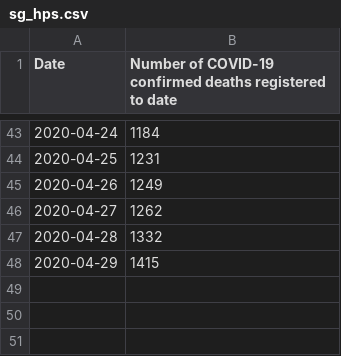
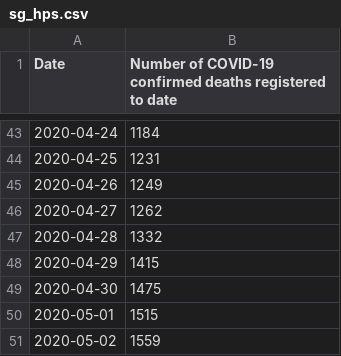
Before and after one commit to jakeybob/covid19-scotland, a CSV file: data/sg_hps.csv, drawn as a sheet; only a part is shown, gaps mark what is left out; the diff names each change by its address in the sheet, - before the commit and + after, or states it on an @@ line.

```diff
--- a/data/sg_hps.csv
+++ b/data/sg_hps.csv
+row 49: 2020-04-30 | 1475
+row 50: 2020-05-01 | 1515
+row 51: 2020-05-02 | 1559
```
Also changed, not shown: data/UK_nations_deaths.csv, data/covid19_deaths_world.csv, 12 other files.
